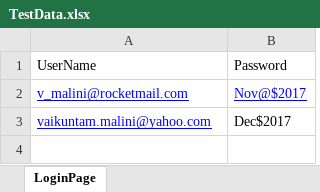
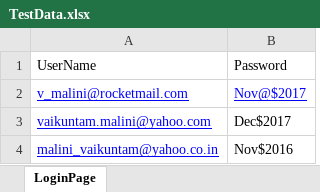
Before and after one commit to usertest02/EndToEnd, an Excel workbook: TestData.xlsx, sheet LoginPage, drawn as a sheet; values as stored, in another font and other column widths than the file's, no borders; the diff names each change by its address in the sheet, - before the commit and + after, or states it on an @@ line.

Commit message:
Test Data Updated

```diff
--- a/TestData.xlsx (sheet LoginPage)
+++ b/TestData.xlsx (sheet LoginPage)
+row 4: malini_vaikuntam@yahoo.co.in | Nov$2016
```
